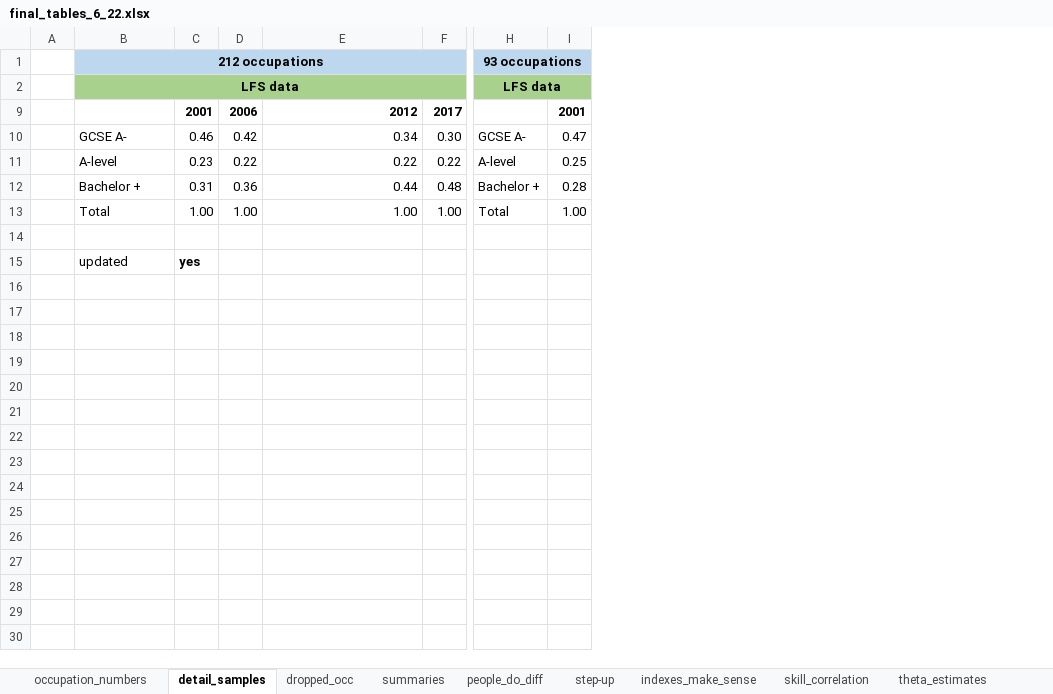
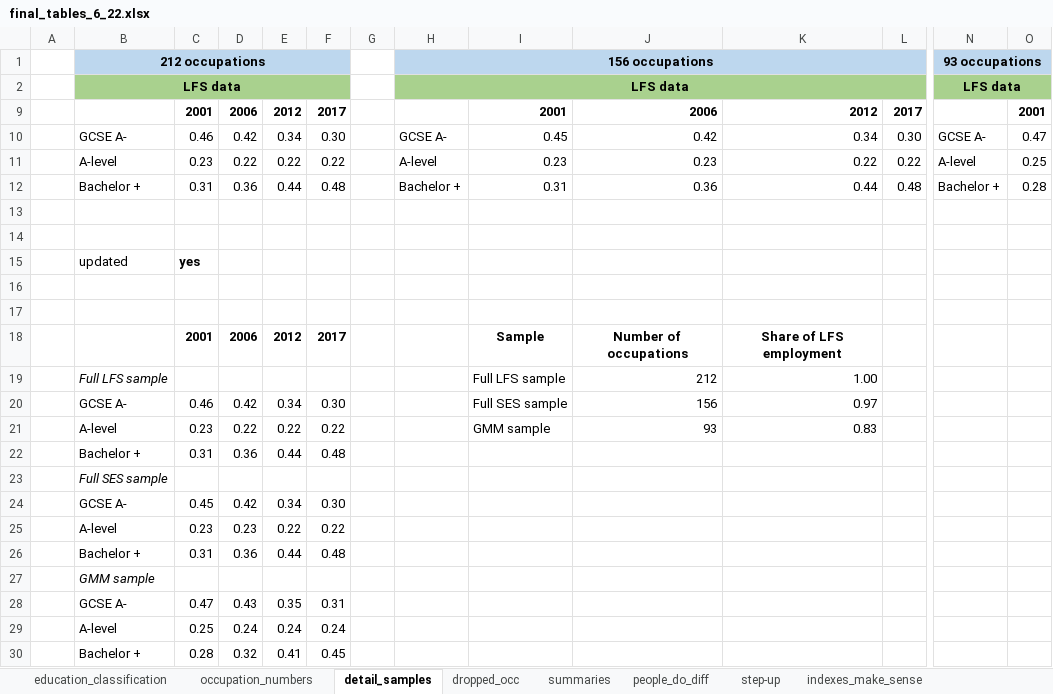
Before and after one commit to cesarlgm/skills_uk, an Excel workbook: results/tables/final_tables_6_22.xlsx, sheet detail_samples, drawn as a sheet; only a part is shown, gaps mark what is left out; values as stored, in another font and other column widths than the file's, no borders; removed rows and columns are numbered as before the commit, all else as after; rows hold the shown columns only; the diff names each change by its address in the sheet, - before the commit and + after, or states it on an @@ line.

```diff
--- a/results/tables/final_tables_6_22.xlsx (sheet detail_samples)
+++ b/results/tables/final_tables_6_22.xlsx (sheet detail_samples)
+sheet tab: education_classification
+column E, rows 9-12: 2012 | 0.34 | 0.22 | 0.44
+column F, rows 9-12: 2017 | 0.30 | 0.22 | 0.48
+column G, empty
+column H, rows 1-12: 156 occupations | LFS data |  | GCSE A- | A-level | Bachelor +
+column I, rows 9-12: 2001 | 0.45 | 0.23 | 0.31
+column J, rows 9-12: 2006 | 0.42 | 0.23 | 0.36
-B1:F1 merged
+B1:F1 merged
-B2:F2 merged
+B2:F2 merged
-row 13:  | Total | 1.00 | 1.00 | 1.00 | 1.00 | Total | 1.00
+row 13: (empty)
+row 16: (empty)
+row 17: (empty)
+row 18:  |  | 2001 | 2006 | 2012 | 2017 |  |  | Sample | Number of occupations | Share of LFS employment
+row 19:  | Full LFS sample |  |  |  |  |  |  | Full LFS sample | 212 | 1.00
+row 20:  | GCSE A- | 0.46 | 0.42 | 0.34 | 0.30 |  |  | Full SES sample | 156 | 0.97
+row 21:  | A-level | 0.23 | 0.22 | 0.22 | 0.22 |  |  | GMM sample | 93 | 0.83
+row 22:  | Bachelor + | 0.31 | 0.36 | 0.44 | 0.48
+row 23:  | Full SES sample
+row 24:  | GCSE A- | 0.45 | 0.42 | 0.34 | 0.30
+row 25:  | A-level | 0.23 | 0.23 | 0.22 | 0.22
+row 26:  | Bachelor + | 0.31 | 0.36 | 0.44 | 0.48
+row 27:  | GMM sample
+row 28:  | GCSE A- | 0.47 | 0.43 | 0.35 | 0.31
+row 29:  | A-level | 0.25 | 0.24 | 0.24 | 0.24
+row 30:  | Bachelor + | 0.28 | 0.32 | 0.41 | 0.45
```
Also changed, not shown: sheet index_composition, formulas that keep their value, hidden cells, 14 other files.
